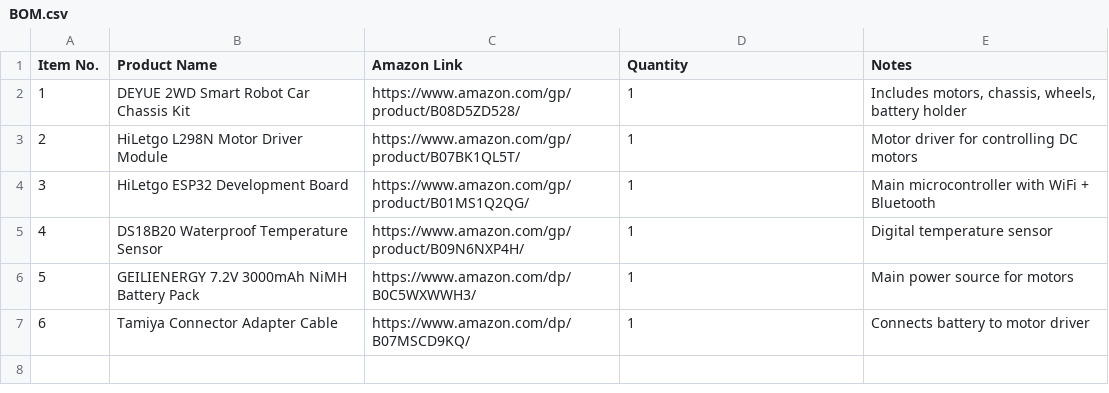
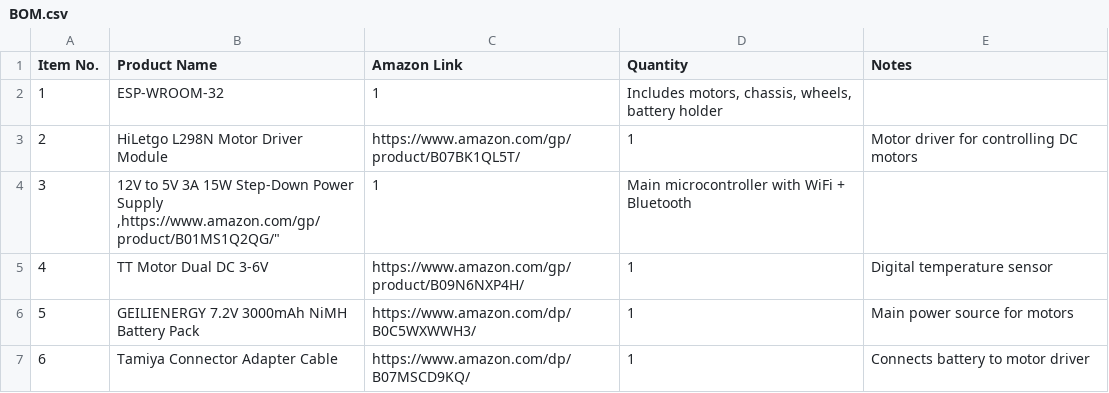
Before and after one commit to Kings-Indian/MyFirstRobotCAD, a CSV file: BOM.csv, drawn as a sheet.

Commit message:
Update BOM.csv

```diff
--- a/BOM.csv
+++ b/BOM.csv
@@ -1,6 +1,6 @@
 Item No.,Product Name,Amazon Link,Quantity,Notes
-1,"DEYUE 2WD Smart Robot Car Chassis Kit","https://www.amazon.com/gp/product/B08D5ZD528/",1,"Includes motors, chassis, wheels, battery holder"
+1,"ESP-WROOM-32",1,"Includes motors, chassis, wheels, battery holder"
 2,"HiLetgo L298N Motor Driver Module","https://www.amazon.com/gp/product/B07BK1QL5T/",1,"Motor driver for controlling DC motors"
-3,"HiLetgo ESP32 Development Board","https://www.amazon.com/gp/product/B01MS1Q2QG/",1,"Main microcontroller with WiFi + Bluetooth"
-4,"DS18B20 Waterproof Temperature Sensor","https://www.amazon.com/gp/product/B09N6NXP4H/",1,"Digital temperature sensor"
+3,"12V to 5V 3A 15W Step-Down Power Supply ,"https://www.amazon.com/gp/product/B01MS1Q2QG/",1,"Main microcontroller with WiFi + Bluetooth"
+4,"TT Motor Dual DC 3-6V ","https://www.amazon.com/gp/product/B09N6NXP4H/",1,"Digital temperature sensor"
 5,"GEILIENERGY 7.2V 3000mAh NiMH Battery Pack","https://www.amazon.com/dp/B0C5WXWWH3/",1,"Main power source for motors"
```
